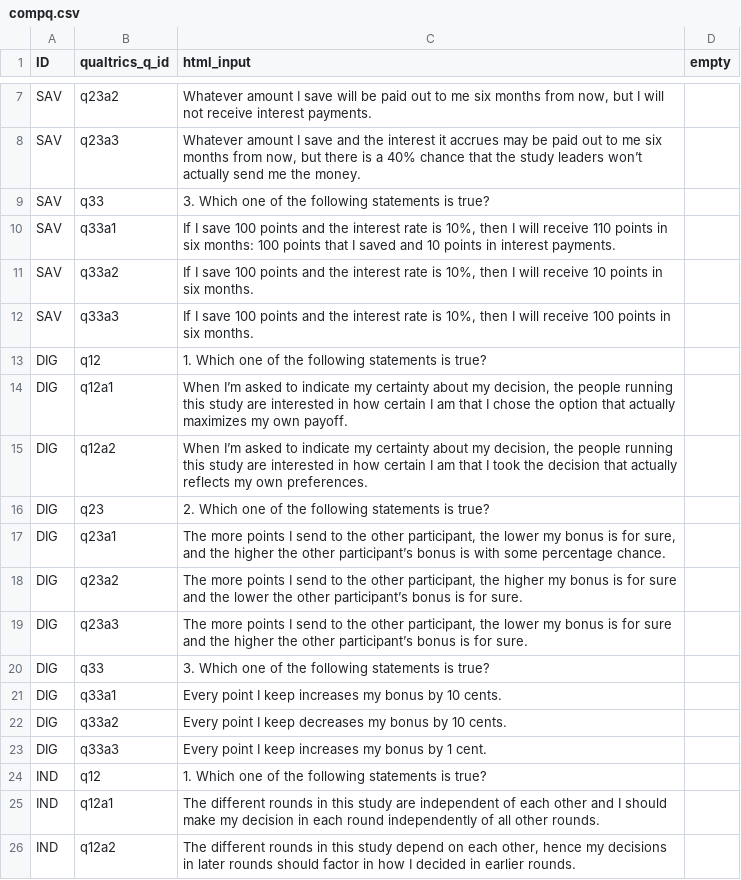
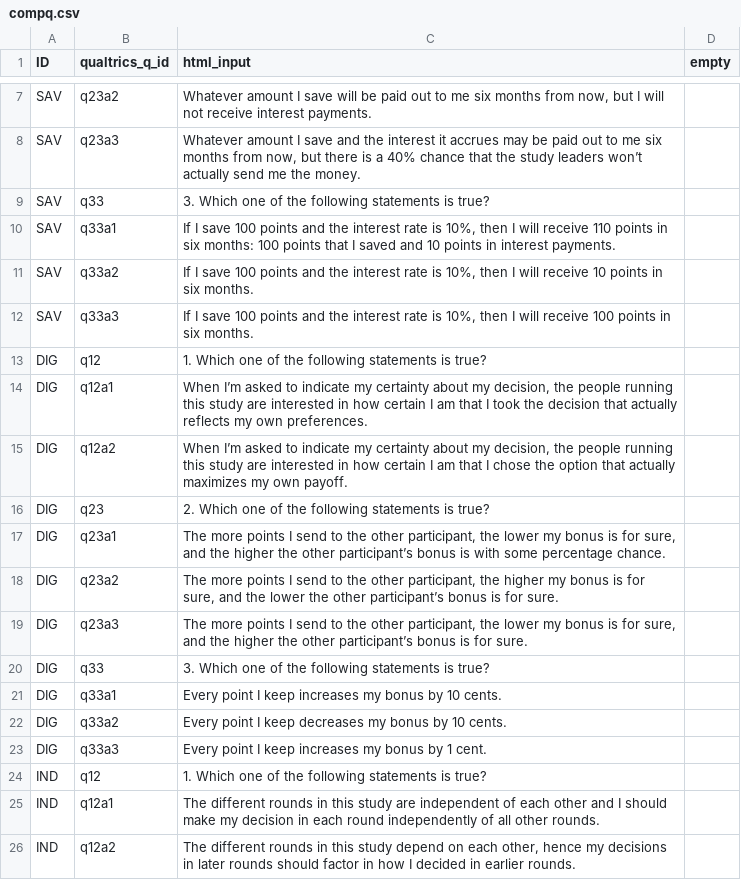
Before and after one commit to jeffreyyang97/Attenuation, a CSV file: Instructions/html/compq.csv, drawn as a sheet; only a part is shown, gaps mark what is left out.

Commit message:
final changes

```diff
--- a/Instructions/html/compq.csv
+++ b/Instructions/html/compq.csv
@@ -13,8 +13,8 @@ SAV,q33a3,"If I save 100 points and the interest rate is 10%, then I will receiv
 DIG,q12,1. Which one of the following statements is true?,
-DIG,q12a1,"When I’m asked to indicate my certainty about my decision, the people running this study are interested in how certain I am that I chose the option that actually maximizes my own payoff.",
-DIG,q12a2,"When I’m asked to indicate my certainty about my decision, the people running this study are interested in how certain I am that I took the decision that actually reflects my own preferences.",
+DIG,q12a1,"When I’m asked to indicate my certainty about my decision, the people running this study are interested in how certain I am that I took the decision that actually reflects my own preferences.",
+DIG,q12a2,"When I’m asked to indicate my certainty about my decision, the people running this study are interested in how certain I am that I chose the option that actually maximizes my own payoff.",
 DIG,q23,2. Which one of the following statements is true?,
 DIG,q23a1,"The more points I send to the other participant, the lower my bonus is for sure, and the higher the other participant’s bonus is with some percentage chance.",
-DIG,q23a2,"The more points I send to the other participant, the higher my bonus is for sure and the lower the other participant’s bonus is for sure.",
-DIG,q23a3,"The more points I send to the other participant, the lower my bonus is for sure and the higher the other participant’s bonus is for sure.",
+DIG,q23a2,"The more points I send to the other participant, the higher my bonus is for sure, and the lower the other participant’s bonus is for sure.",
+DIG,q23a3,"The more points I send to the other participant, the lower my bonus is for sure, and the higher the other participant’s bonus is for sure.",
 DIG,q33,3. Which one of the following statements is true?,
```
